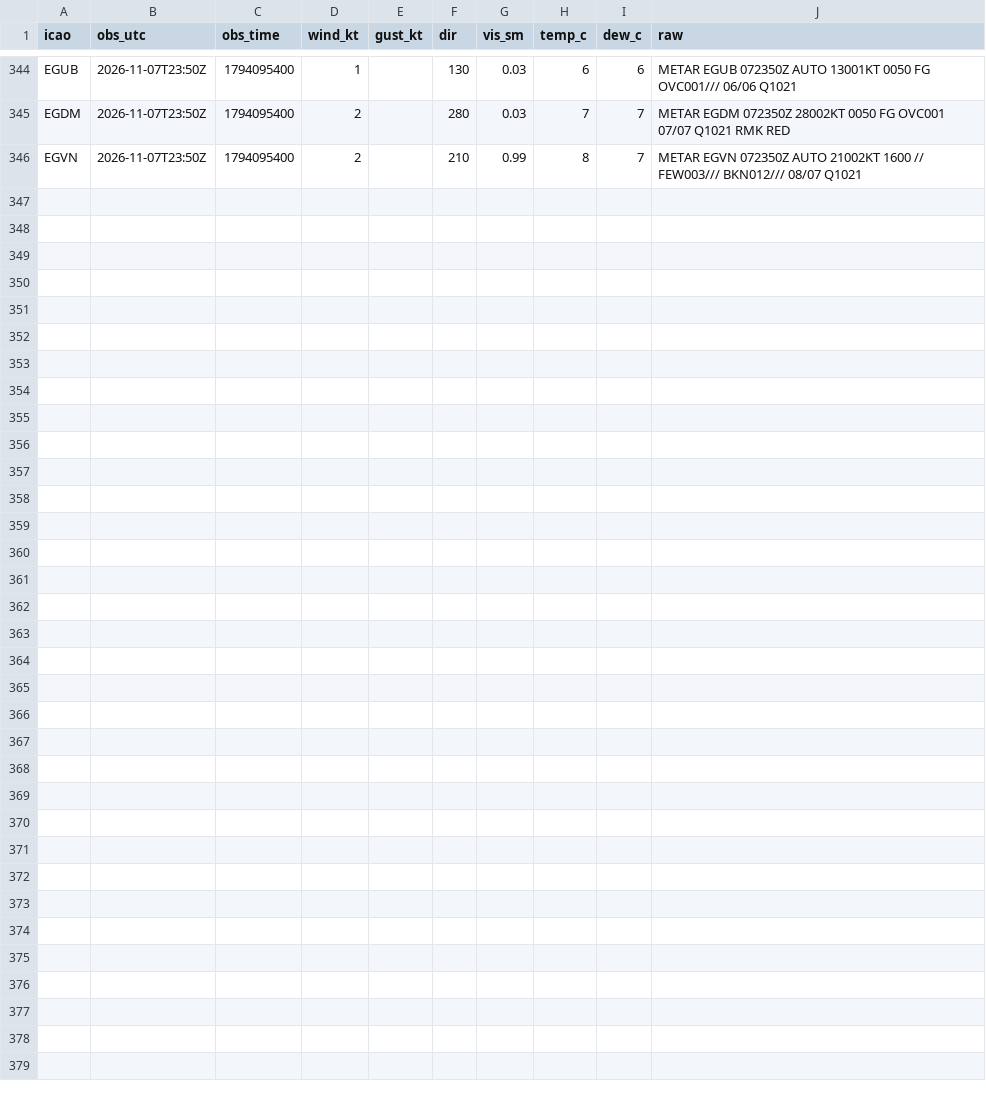
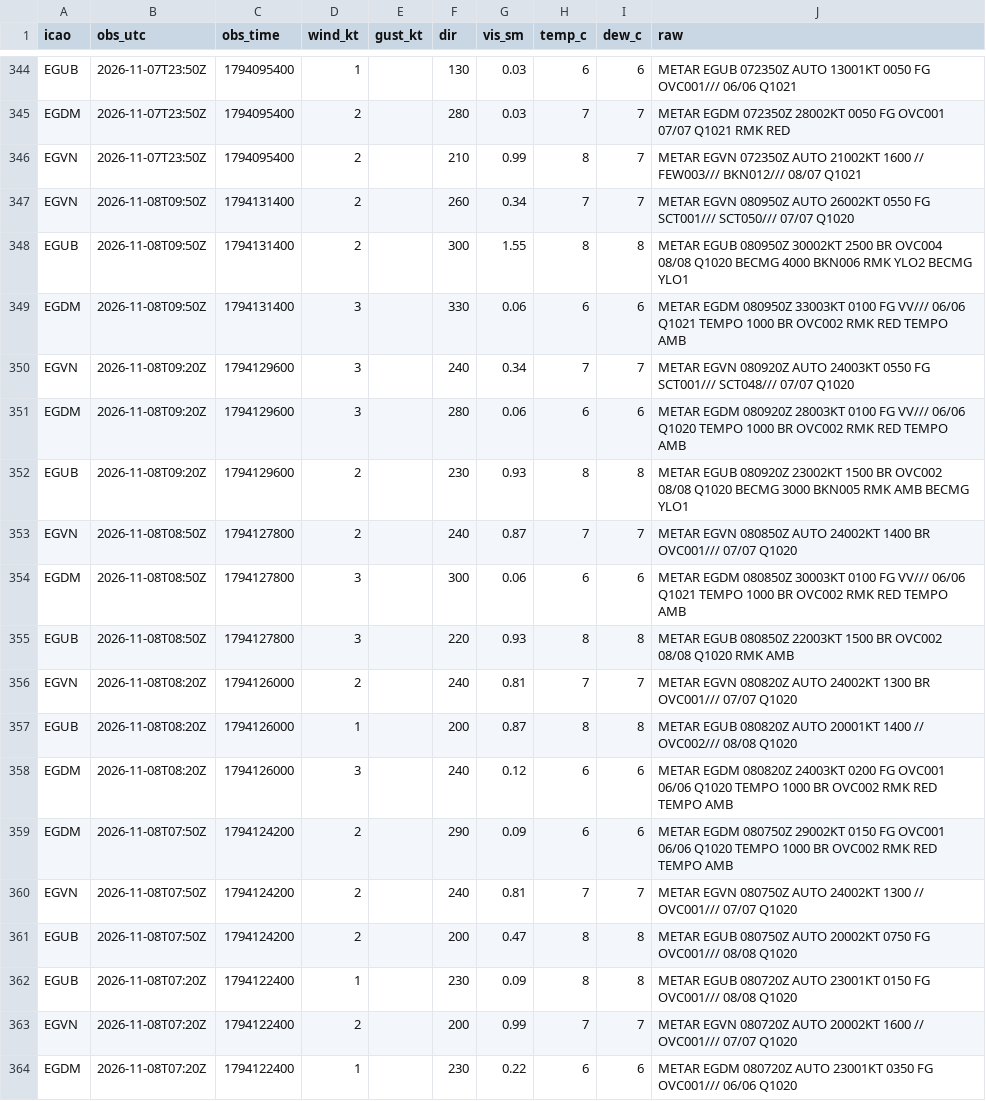
Before and after one commit to Alexissmart1/membury-ppg, a CSV file: observations-2026-11.csv, drawn as a sheet; only a part is shown, gaps mark what is left out; the diff names each change by its address in the sheet, - before the commit and + after, or states it on an @@ line.

```diff
--- a/observations-2026-11.csv
+++ b/observations-2026-11.csv
+row 347: EGVN | 2026-11-08T09:50Z | 1794131400 | 2 |  | 260 | 0.34 | 7 | 7 | METAR EGVN 080950Z AUTO 26002KT 0550 FG SCT001/// SCT050/// 07/07 Q1020
+row 348: EGUB | 2026-11-08T09:50Z | 1794131400 | 2 |  | 300 | 1.55 | 8 | 8 | METAR EGUB 080950Z 30002KT 2500 BR OVC004 08/08 Q1020 BECMG 4000 BKN006 RMK YLO2 BECMG YLO1
+row 349: EGDM | 2026-11-08T09:50Z | 1794131400 | 3 |  | 330 | 0.06 | 6 | 6 | METAR EGDM 080950Z 33003KT 0100 FG VV/// 06/06 Q1021 TEMPO 1000 BR OVC002 RMK RED TEMPO AMB
+row 350: EGVN | 2026-11-08T09:20Z | 1794129600 | 3 |  | 240 | 0.34 | 7 | 7 | METAR EGVN 080920Z AUTO 24003KT 0550 FG SCT001/// SCT048/// 07/07 Q1020
+row 351: EGDM | 2026-11-08T09:20Z | 1794129600 | 3 |  | 280 | 0.06 | 6 | 6 | METAR EGDM 080920Z 28003KT 0100 FG VV/// 06/06 Q1020 TEMPO 1000 BR OVC002 RMK RED TEMPO AMB
+row 352: EGUB | 2026-11-08T09:20Z | 1794129600 | 2 |  | 230 | 0.93 | 8 | 8 | METAR EGUB 080920Z 23002KT 1500 BR OVC002 08/08 Q1020 BECMG 3000 BKN005 RMK AMB BECMG YLO1
+row 353: EGVN | 2026-11-08T08:50Z | 1794127800 | 2 |  | 240 | 0.87 | 7 | 7 | METAR EGVN 080850Z AUTO 24002KT 1400 BR OVC001/// 07/07 Q1020
+row 354: EGDM | 2026-11-08T08:50Z | 1794127800 | 3 |  | 300 | 0.06 | 6 | 6 | METAR EGDM 080850Z 30003KT 0100 FG VV/// 06/06 Q1021 TEMPO 1000 BR OVC002 RMK RED TEMPO AMB
+row 355: EGUB | 2026-11-08T08:50Z | 1794127800 | 3 |  | 220 | 0.93 | 8 | 8 | METAR EGUB 080850Z 22003KT 1500 BR OVC002 08/08 Q1020 RMK AMB
+row 356: EGVN | 2026-11-08T08:20Z | 1794126000 | 2 |  | 240 | 0.81 | 7 | 7 | METAR EGVN 080820Z AUTO 24002KT 1300 BR OVC001/// 07/07 Q1020
+row 357: EGUB | 2026-11-08T08:20Z | 1794126000 | 1 |  | 200 | 0.87 | 8 | 8 | METAR EGUB 080820Z AUTO 20001KT 1400 // OVC002/// 08/08 Q1020
+row 358: EGDM | 2026-11-08T08:20Z | 1794126000 | 3 |  | 240 | 0.12 | 6 | 6 | METAR EGDM 080820Z 24003KT 0200 FG OVC001 06/06 Q1020 TEMPO 1000 BR OVC002 RMK RED TEMPO AMB
+row 359: EGDM | 2026-11-08T07:50Z | 1794124200 | 2 |  | 290 | 0.09 | 6 | 6 | METAR EGDM 080750Z 29002KT 0150 FG OVC001 06/06 Q1020 TEMPO 1000 BR OVC002 RMK RED TEMPO AMB
+row 360: EGVN | 2026-11-08T07:50Z | 1794124200 | 2 |  | 240 | 0.81 | 7 | 7 | METAR EGVN 080750Z AUTO 24002KT 1300 // OVC001/// 07/07 Q1020
+row 361: EGUB | 2026-11-08T07:50Z | 1794124200 | 2 |  | 200 | 0.47 | 8 | 8 | METAR EGUB 080750Z AUTO 20002KT 0750 FG OVC001/// 08/08 Q1020
+row 362: EGUB | 2026-11-08T07:20Z | 1794122400 | 1 |  | 230 | 0.09 | 8 | 8 | METAR EGUB 080720Z AUTO 23001KT 0150 FG OVC001/// 08/08 Q1020
+row 363: EGVN | 2026-11-08T07:20Z | 1794122400 | 2 |  | 200 | 0.99 | 7 | 7 | METAR EGVN 080720Z AUTO 20002KT 1600 // OVC001/// 07/07 Q1020
+row 364: EGDM | 2026-11-08T07:20Z | 1794122400 | 1 |  | 230 | 0.22 | 6 | 6 | METAR EGDM 080720Z AUTO 23001KT 0350 FG OVC001/// 06/06 Q1020
```
Also changed, not shown: forecasts-2026-11.csv, 1 other file.
